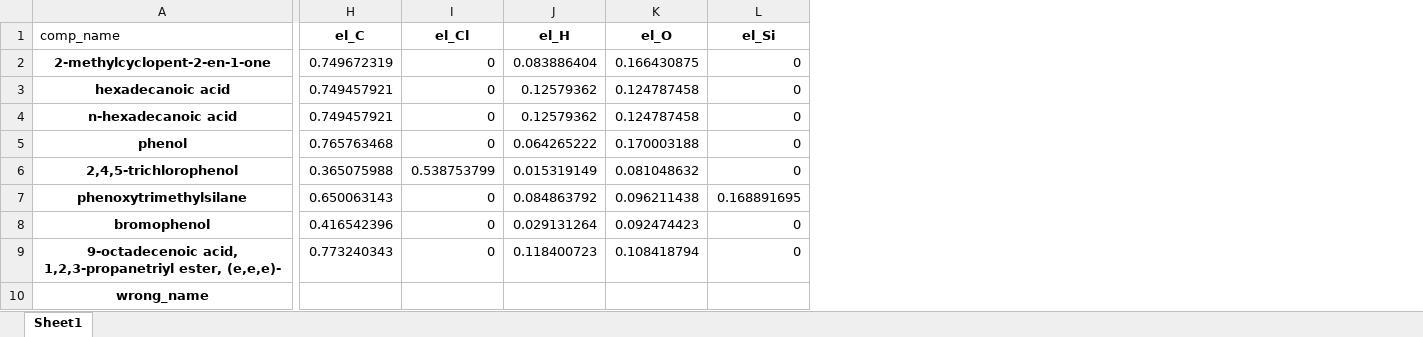
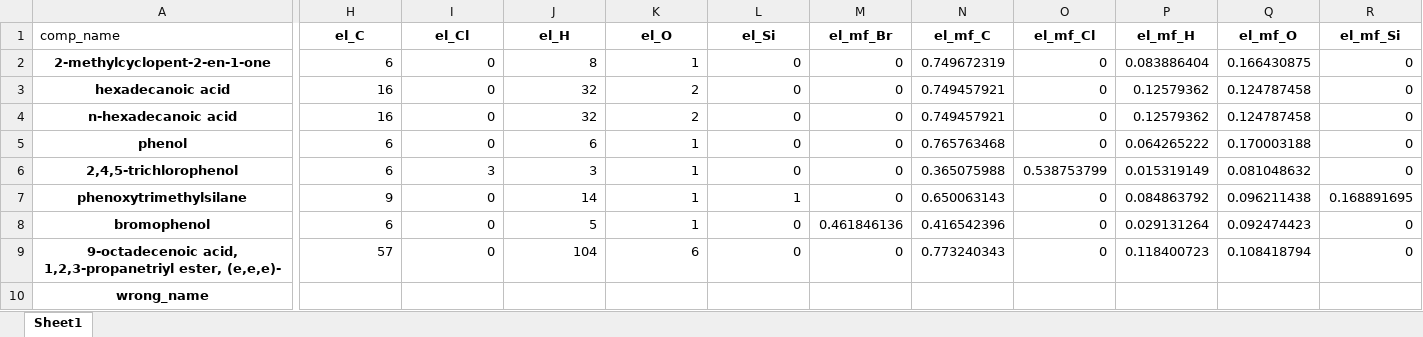
Before and after one commit to mpecchi/gcms_data_analysis, an Excel workbook: example/name_to_properties/data_name_to_properties/checked_compounds_properties.xlsx, sheet Sheet1, drawn as a sheet; only a part is shown, gaps mark what is left out; values as stored, in another font and other column widths than the file's, no borders; the diff covers the shown part only; the diff names each change by its address in the sheet, - before the commit and + after, or states it on an @@ line.

Commit message:
fixed comp_props issues and separated plotting

```diff
--- a/example/name_to_properties/data_name_to_properties/checked_compounds_properties.xlsx (sheet Sheet1)
+++ b/example/name_to_properties/data_name_to_properties/checked_compounds_properties.xlsx (sheet Sheet1)
+column M (el_mf_Br), rows 2-9: 0 | 0 | 0 | 0 | 0 | 0 | 0.461846136 | 0
+column N (el_mf_C), rows 2-9: 0.749672319 | 0.749457921 | 0.749457921 | 0.765763468 | 0.365075988 | 0.650063143 | 0.416542396 | 0.773240343
+column O (el_mf_Cl), rows 2-9: 0 | 0 | 0 | 0 | 0.538753799 | 0 | 0 | 0
+column P (el_mf_H), rows 2-9: 0.083886404 | 0.12579362 | 0.12579362 | 0.064265222 | 0.015319149 | 0.084863792 | 0.029131264 | 0.118400723
+column Q (el_mf_O), rows 2-9: 0.166430875 | 0.124787458 | 0.124787458 | 0.170003188 | 0.081048632 | 0.096211438 | 0.092474423 | 0.108418794
+column R (el_mf_Si), rows 2-9: 0 | 0 | 0 | 0 | 0 | 0.168891695 | 0 | 0
-H2 (el_C): 0.749672319
+H2 (el_C): 6
-J2 (el_H): 0.083886404
+J2 (el_H): 8
-K2 (el_O): 0.166430875
+K2 (el_O): 1
-H3:H4 (el_C): 0.749457921
+H3:H4 (el_C): 16
-J3:J4 (el_H): 0.12579362
+J3:J4 (el_H): 32
-K3:K4 (el_O): 0.124787458
+K3:K4 (el_O): 2
-H5 (el_C): 0.765763468
+H5 (el_C): 6
-J5 (el_H): 0.064265222
+J5 (el_H): 6
-K5 (el_O): 0.170003188
+K5 (el_O): 1
-H6 (el_C): 0.365075988
+H6 (el_C): 6
-I6 (el_Cl): 0.538753799
+I6 (el_Cl): 3
-J6 (el_H): 0.015319149
+J6 (el_H): 3
-K6 (el_O): 0.081048632
+K6 (el_O): 1
-H7 (el_C): 0.650063143
+H7 (el_C): 9
-J7 (el_H): 0.084863792
+J7 (el_H): 14
-K7 (el_O): 0.096211438
+K7 (el_O): 1
-L7 (el_Si): 0.168891695
+L7 (el_Si): 1
-H8 (el_C): 0.416542396
+H8 (el_C): 6
-J8 (el_H): 0.029131264
+J8 (el_H): 5
-K8 (el_O): 0.092474423
+K8 (el_O): 1
-H9 (el_C): 0.773240343
+H9 (el_C): 57
-J9 (el_H): 0.118400723
+J9 (el_H): 104
-K9 (el_O): 0.108418794
+K9 (el_O): 6
```
Also changed, not shown: 1 edited cell elsewhere in this sheet, 8 other files.
